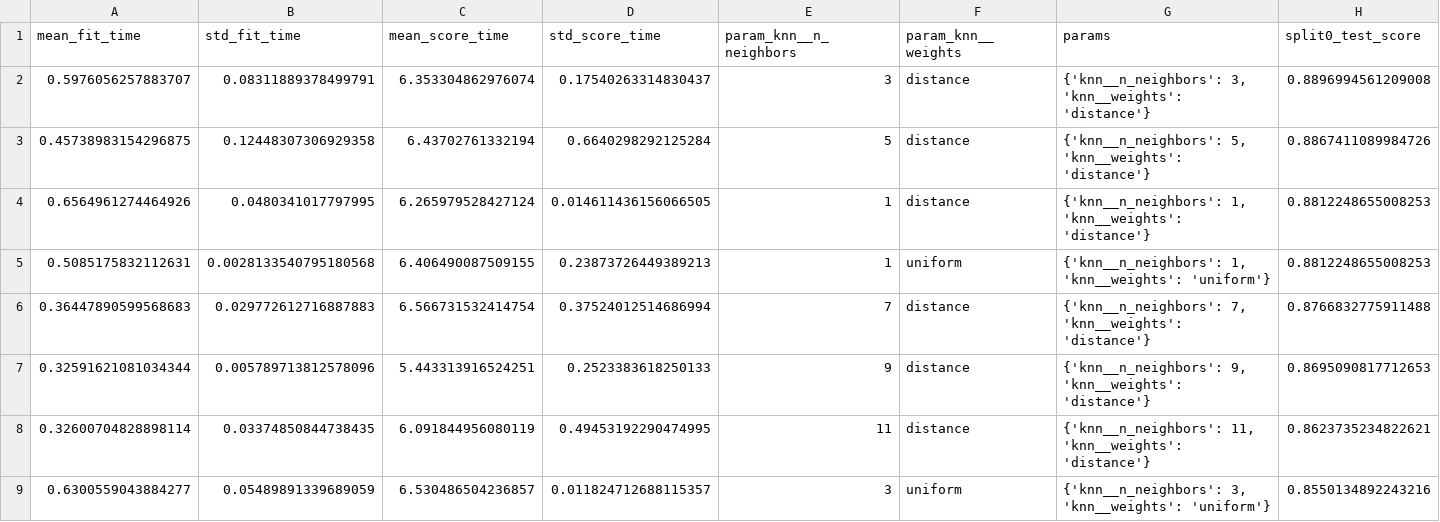
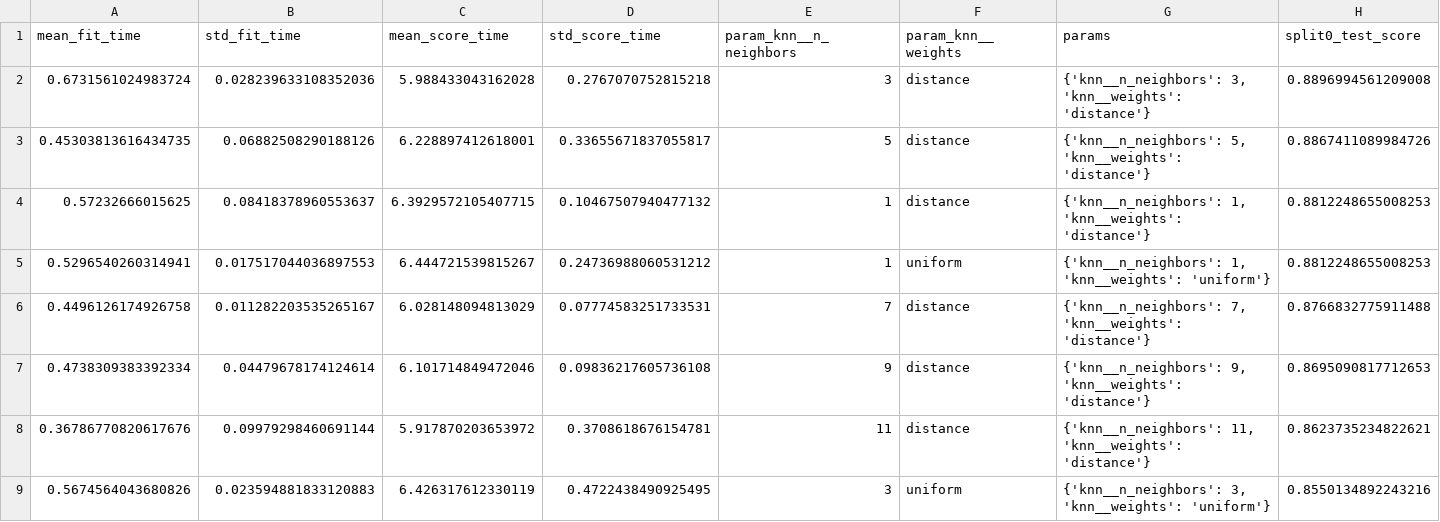
Before and after one commit to kaclark219/CSCI-635-01-Group-2, a CSV file: code/models/results/knn_results.csv, drawn as a sheet; only a part is shown; the diff covers the shown part only; the diff names each change by its address in the sheet, - before the commit and + after, or states it on an @@ line.

Commit message:
forgot a metric, didn't change results

```diff
--- a/code/models/results/knn_results.csv
+++ b/code/models/results/knn_results.csv
-A2 (mean_fit_time): 0.5976056257883707
+A2 (mean_fit_time): 0.6731561024983724
-B2 (std_fit_time): 0.08311889378499791
+B2 (std_fit_time): 0.028239633108352036
-C2 (mean_score_time): 6.353304862976074
+C2 (mean_score_time): 5.988433043162028
-D2 (std_score_time): 0.17540263314830437
+D2 (std_score_time): 0.2767070752815218
-A3 (mean_fit_time): 0.45738983154296875
+A3 (mean_fit_time): 0.45303813616434735
-B3 (std_fit_time): 0.12448307306929358
+B3 (std_fit_time): 0.06882508290188126
-C3 (mean_score_time): 6.43702761332194
+C3 (mean_score_time): 6.228897412618001
-D3 (std_score_time): 0.6640298292125284
+D3 (std_score_time): 0.33655671837055817
-A4 (mean_fit_time): 0.6564961274464926
+A4 (mean_fit_time): 0.57232666015625
-B4 (std_fit_time): 0.0480341017797995
+B4 (std_fit_time): 0.08418378960553637
-C4 (mean_score_time): 6.265979528427124
+C4 (mean_score_time): 6.3929572105407715
-D4 (std_score_time): 0.014611436156066505
+D4 (std_score_time): 0.10467507940477132
-A5 (mean_fit_time): 0.5085175832112631
+A5 (mean_fit_time): 0.5296540260314941
-B5 (std_fit_time): 0.0028133540795180568
+B5 (std_fit_time): 0.017517044036897553
-C5 (mean_score_time): 6.406490087509155
+C5 (mean_score_time): 6.444721539815267
-D5 (std_score_time): 0.23873726449389213
+D5 (std_score_time): 0.24736988060531212
-A6 (mean_fit_time): 0.36447890599568683
+A6 (mean_fit_time): 0.4496126174926758
-B6 (std_fit_time): 0.029772612716887883
+B6 (std_fit_time): 0.011282203535265167
-C6 (mean_score_time): 6.566731532414754
+C6 (mean_score_time): 6.028148094813029
-D6 (std_score_time): 0.37524012514686994
+D6 (std_score_time): 0.07774583251733531
-A7 (mean_fit_time): 0.32591621081034344
+A7 (mean_fit_time): 0.4738309383392334
-B7 (std_fit_time): 0.005789713812578096
+B7 (std_fit_time): 0.04479678174124614
-C7 (mean_score_time): 5.443313916524251
+C7 (mean_score_time): 6.101714849472046
-D7 (std_score_time): 0.2523383618250133
+D7 (std_score_time): 0.09836217605736108
-A8 (mean_fit_time): 0.32600704828898114
+A8 (mean_fit_time): 0.36786770820617676
-B8 (std_fit_time): 0.03374850844738435
+B8 (std_fit_time): 0.09979298460691144
-C8 (mean_score_time): 6.091844956080119
+C8 (mean_score_time): 5.917870203653972
-D8 (std_score_time): 0.49453192290474995
+D8 (std_score_time): 0.3708618676154781
-A9 (mean_fit_time): 0.6300559043884277
+A9 (mean_fit_time): 0.5674564043680826
-B9 (std_fit_time): 0.05489891339689059
+B9 (std_fit_time): 0.023594881833120883
-C9 (mean_score_time): 6.530486504236857
+C9 (mean_score_time): 6.426317612330119
-D9 (std_score_time): 0.011824712688115357
+D9 (std_score_time): 0.4722438490925495
```
Also changed, not shown: 40 edited cells elsewhere in this file, 1 other file.
